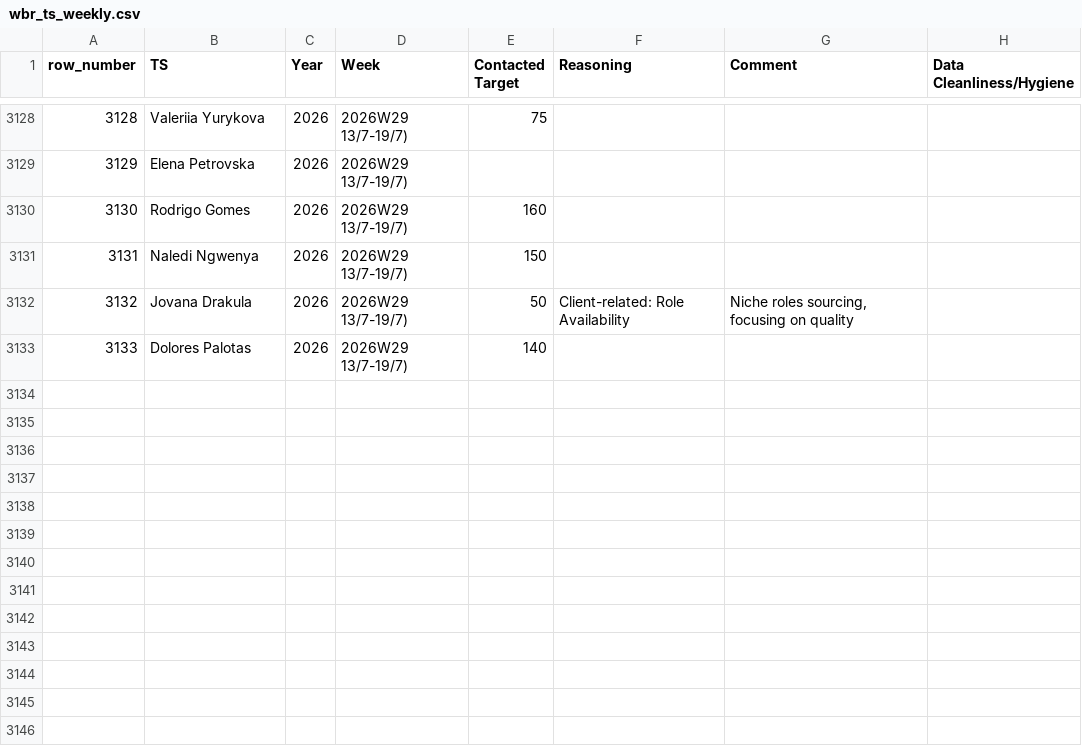
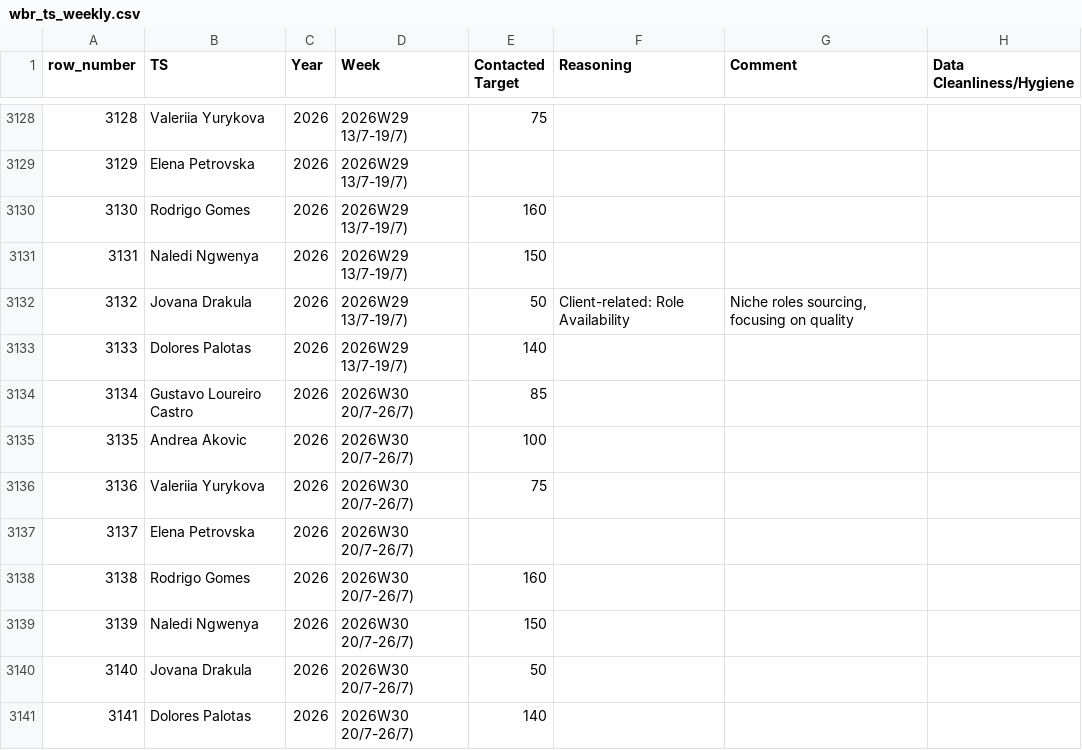
Before and after one commit to bark8922/tribe-recruiting, a CSV file: wbr_static/wbr_ts_weekly.csv, drawn as a sheet; only a part is shown, gaps mark what is left out; the diff names each change by its address in the sheet, - before the commit and + after, or states it on an @@ line.

Commit message:
chore: sync TS Weekly 2026-07-21

```diff
--- a/wbr_static/wbr_ts_weekly.csv
+++ b/wbr_static/wbr_ts_weekly.csv
+row 3134: 3134 | Gustavo Loureiro Castro | 2026 | 2026W30 20/7-26/7) | 85
+row 3135: 3135 | Andrea Akovic | 2026 | 2026W30 20/7-26/7) | 100
+row 3136: 3136 | Valeriia Yurykova | 2026 | 2026W30 20/7-26/7) | 75
+row 3137: 3137 | Elena Petrovska | 2026 | 2026W30 20/7-26/7)
+row 3138: 3138 | Rodrigo Gomes | 2026 | 2026W30 20/7-26/7) | 160
+row 3139: 3139 | Naledi Ngwenya | 2026 | 2026W30 20/7-26/7) | 150
+row 3140: 3140 | Jovana Drakula | 2026 | 2026W30 20/7-26/7) | 50
+row 3141: 3141 | Dolores Palotas | 2026 | 2026W30 20/7-26/7) | 140
```
